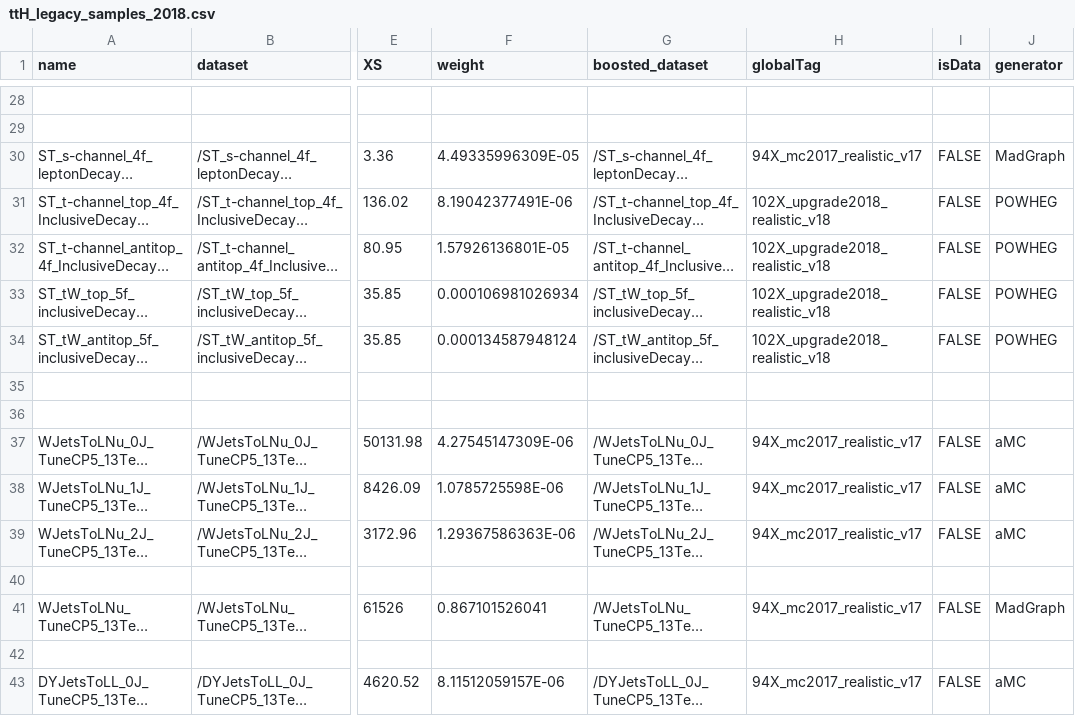
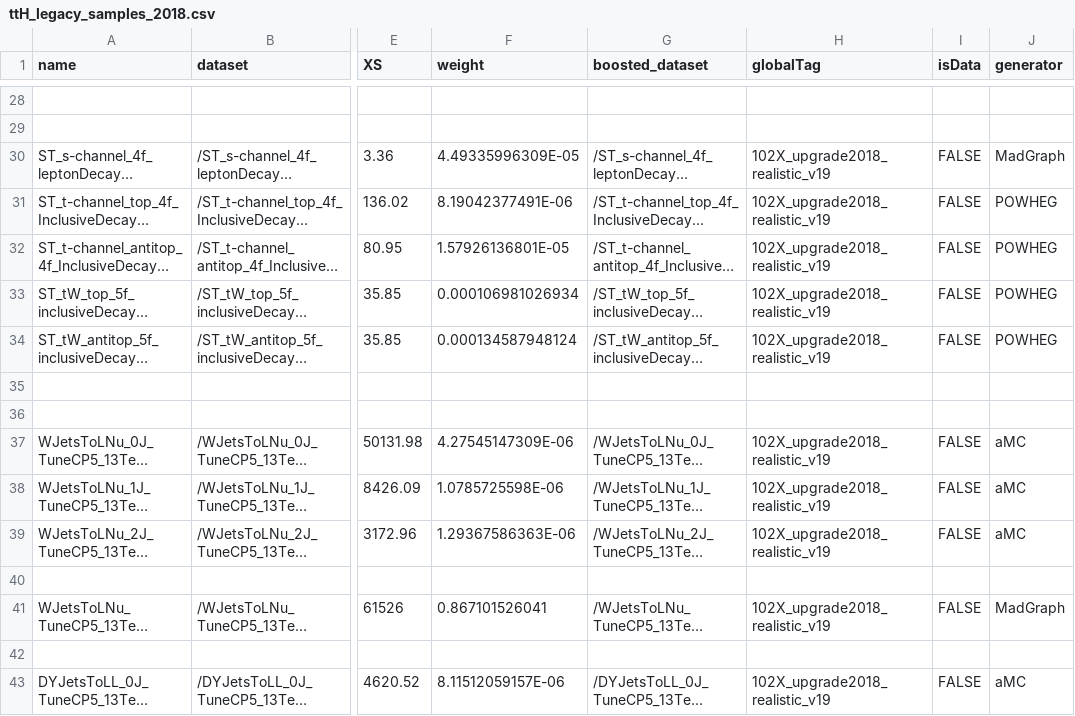
Before and after one commit to cms-ttH/BoostedTTH, a CSV file: crab/ttH_legacy_samples_2018.csv, drawn as a sheet; only a part is shown, gaps mark what is left out; long unchanged cells end in …; the diff covers the shown part only; the diff names each change by its address in the sheet, - before the commit and + after, or states it on an @@ line.

```diff
--- a/crab/ttH_legacy_samples_2018.csv
+++ b/crab/ttH_legacy_samples_2018.csv
-H30 (globalTag): 94X_mc2017_realistic_v17
+H30 (globalTag): 102X_upgrade2018_realistic_v19
-H31:H34 (globalTag): 102X_upgrade2018_realistic_v18
+H31:H34 (globalTag): 102X_upgrade2018_realistic_v19
-H37:H39 (globalTag): 94X_mc2017_realistic_v17
+H37:H39 (globalTag): 102X_upgrade2018_realistic_v19
-H41 (globalTag): 94X_mc2017_realistic_v17
+H41 (globalTag): 102X_upgrade2018_realistic_v19
-H43 (globalTag): 94X_mc2017_realistic_v17
+H43 (globalTag): 102X_upgrade2018_realistic_v19
```
Also changed, not shown: 91 edited cells elsewhere in this file, crab/ttH_legacy_samples_2016.csv, crab/ttH_legacy_samples_2017.csv, 1 other file.
